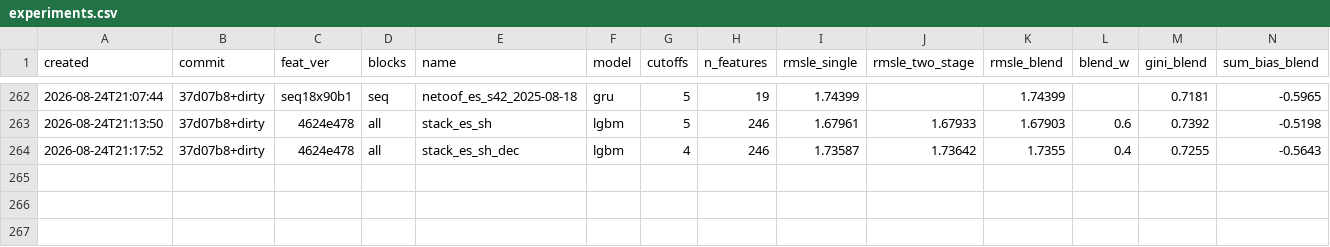
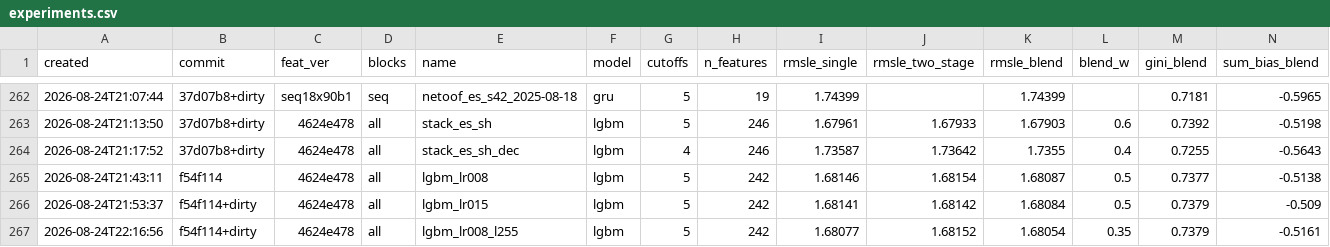
Before and after one commit to imaO0O/ozon-ml-champ, a CSV file: models/experiments.csv, drawn as a sheet; only a part is shown, gaps mark what is left out; rows hold the shown columns only; the diff names each change by its address in the sheet, - before the commit and + after, or states it on an @@ line.

Commit message:
Медленный одиночный бустинг обходит ансамбль пяти конфигураций
Перебор был закрыт по сырой метрике и потому недействителен. Открыли заново,
выровненная валидация, январь:

  ансамбль 5 конфигураций        1.66943   Gini 0.7377
  одиночная, скорость 0.015      1.66904   Gini 0.7379
  одиночная, скорость 0.008      1.66909   Gini 0.7377
  она же, 255 листьев            1.66929   Gini 0.7379

+0.00039 при впятеро меньшем счёте. Сырые числа при этом почти совпадают
(1.68054-1.68087 против 1.68063) - весь выигрыш виден только после
выравнивания, что и объясняет, почему прежний перебор его не нашёл.

Четыре модели вместе дают 1.66902 против 1.66904 у лучшей одиночной: ансамбль
из медленных моделей не нужен, они дублируют друг друга. Это уточняет прежний
вывод "ансамбль 1->5 стоит 0.0005": при правильной скорости обучения одиночная
модель забирает то же самое.

Состав с медленной одиночной вместо ансамбля: 1.66706 против 1.66713.

```diff
--- a/models/experiments.csv
+++ b/models/experiments.csv
+row 265: 2026-08-24T21:43:11 | f54f114 | 4624e478 | all | lgbm_lr008 | lgbm | 5 | 242 | 1.68146 | 1.68154 | 1.68087 | 0.5 | 0.7377 | -0.5138
+row 266: 2026-08-24T21:53:37 | f54f114+dirty | 4624e478 | all | lgbm_lr015 | lgbm | 5 | 242 | 1.68141 | 1.68142 | 1.68084 | 0.5 | 0.7379 | -0.509
+row 267: 2026-08-24T22:16:56 | f54f114+dirty | 4624e478 | all | lgbm_lr008_l255 | lgbm | 5 | 242 | 1.68077 | 1.68152 | 1.68054 | 0.35 | 0.7379 | -0.5161
```
